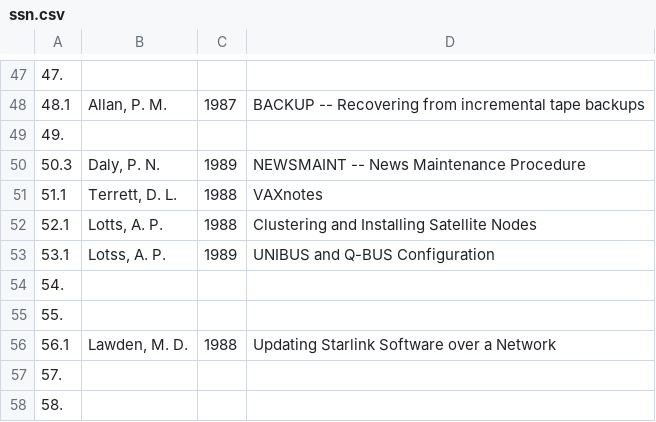
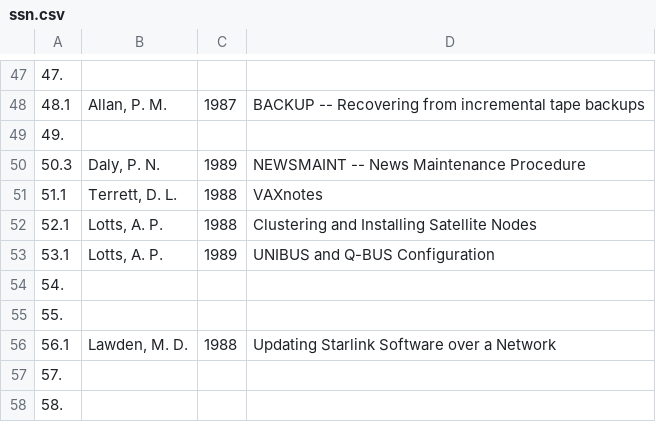
Before and after one commit to Starlink/adspubs, a CSV file: stardocs/ssn.csv, drawn as a sheet; only a part is shown, gaps mark what is left out.

Commit message:
ssn typo

```diff
--- a/stardocs/ssn.csv
+++ b/stardocs/ssn.csv
@@ -52,3 +52,3 @@
 52.1|Lotts, A. P.|1988|Clustering and Installing Satellite Nodes
-53.1|Lotss, A. P.|1989|UNIBUS and Q-BUS Configuration
+53.1|Lotts, A. P.|1989|UNIBUS and Q-BUS Configuration
 54.|
```
